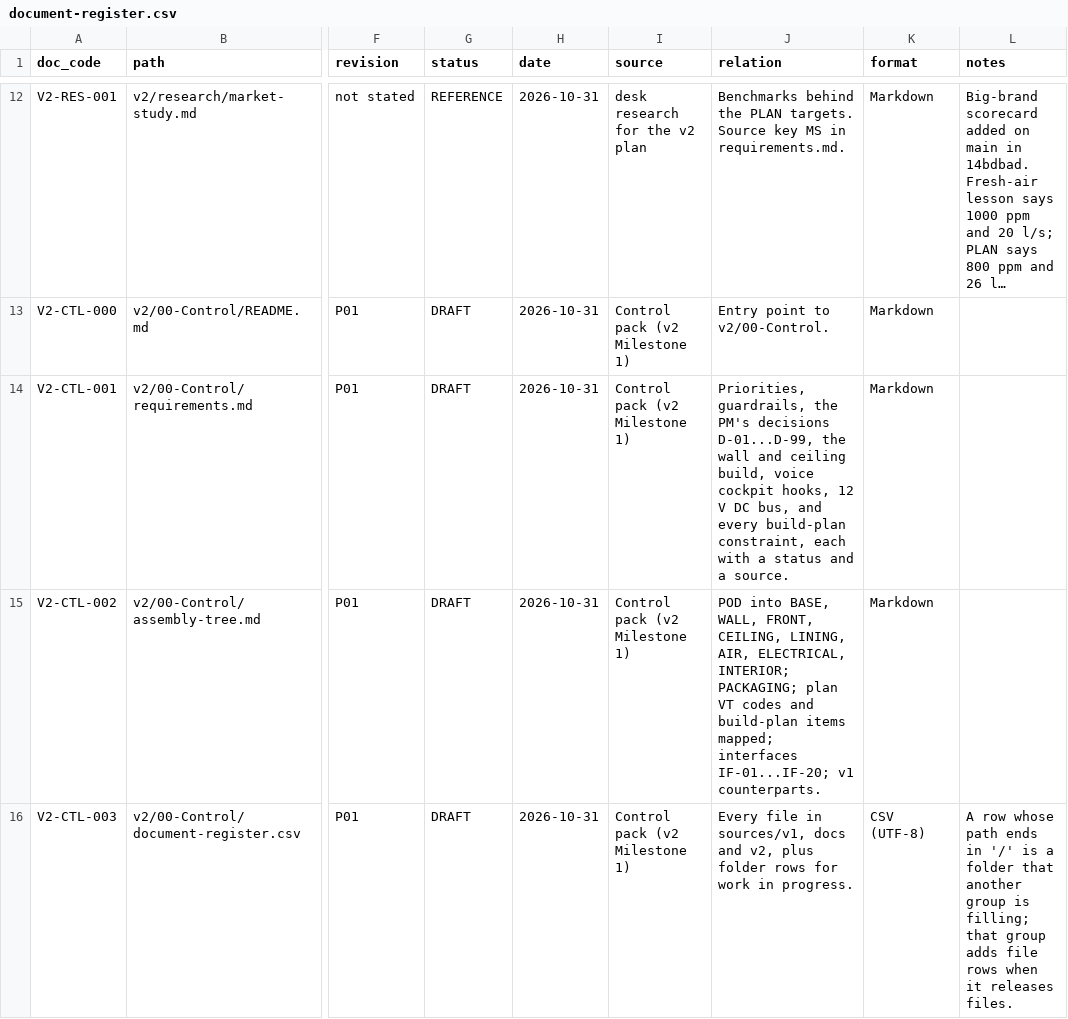
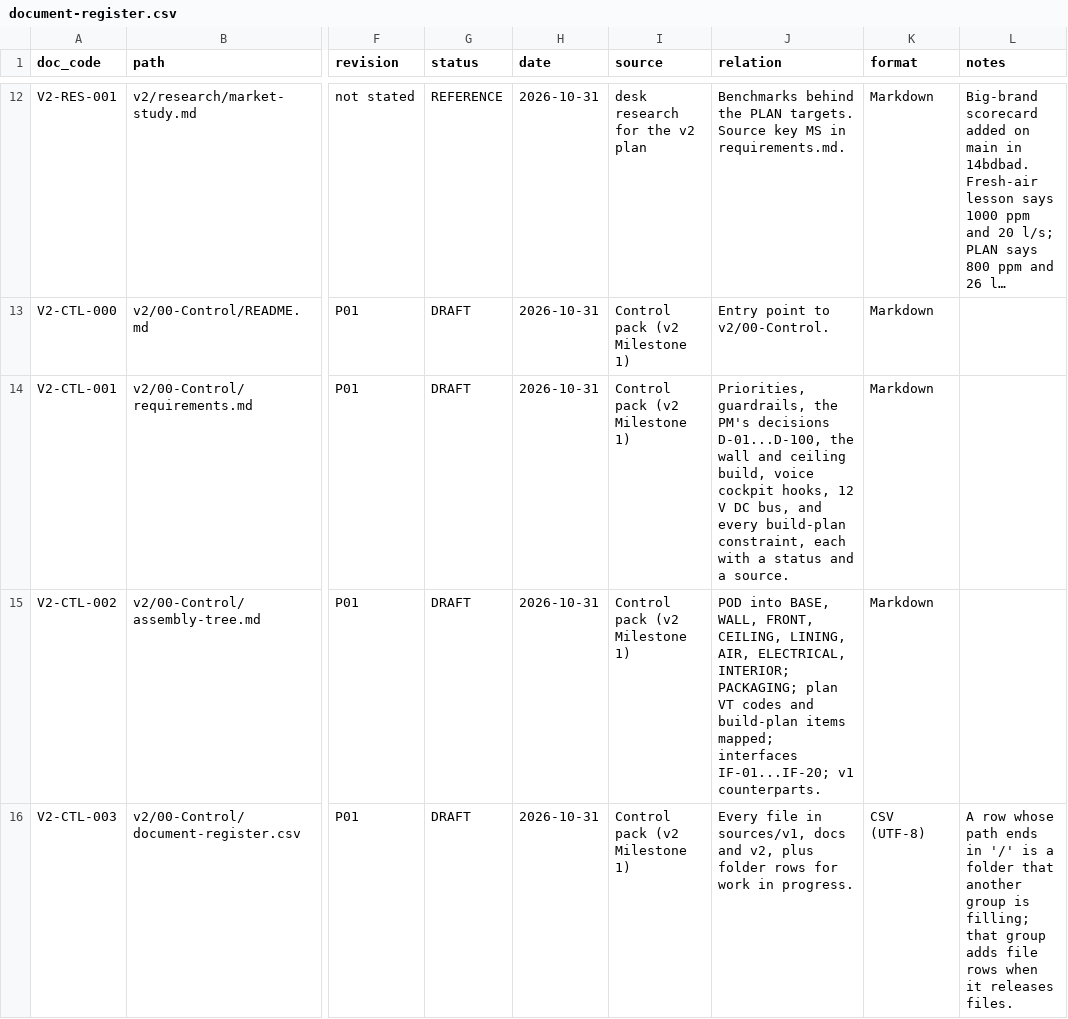
Before and after one commit to autonomous-ai/spaceship, a CSV file: v2/00-Control/document-register.csv, drawn as a sheet; only a part is shown, gaps mark what is left out; long unchanged cells end in …; the diff covers the shown part only; the diff names each change by its address in the sheet, - before the commit and + after, or states it on an @@ line.

```diff
--- a/v2/00-Control/document-register.csv
+++ b/v2/00-Control/document-register.csv
-J14 (relation): …PM's decisions D-01...D-99, the wall…
+J14 (relation): …PM's decisions D-01...D-100, the wall…
```
Also changed, not shown: 1 edited cell elsewhere in this file, v2/00-Control/issue-register.csv, 7 other files.
